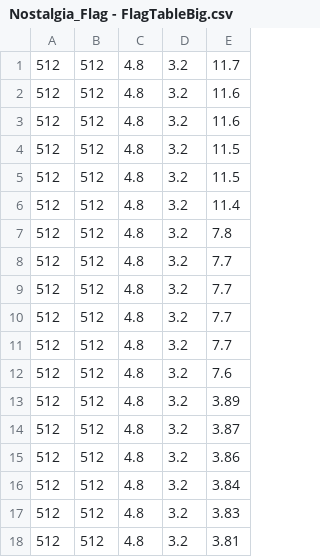
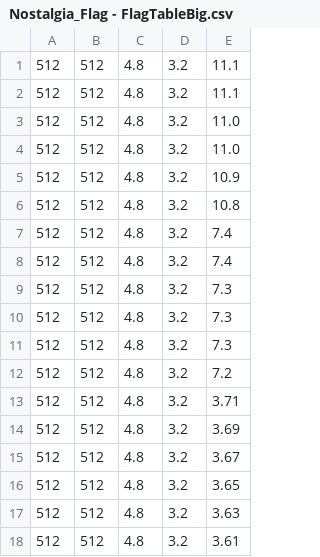
Before and after one commit to Tom201512/Nostalgia-Remake, a CSV file: Assets/DataFile/LotsTable/Nostalgia_Flag - FlagTableBig.csv, drawn as a sheet.

```diff
--- a/Assets/DataFile/LotsTable/Nostalgia_Flag - FlagTableBig.csv
+++ b/Assets/DataFile/LotsTable/Nostalgia_Flag - FlagTableBig.csv
@@ -1,18 +1,18 @@
-512,512,4.8,3.2,11.7
-512,512,4.8,3.2,11.6
-512,512,4.8,3.2,11.6
-512,512,4.8,3.2,11.5
-512,512,4.8,3.2,11.5
-512,512,4.8,3.2,11.4
-512,512,4.8,3.2,7.8
-512,512,4.8,3.2,7.7
-512,512,4.8,3.2,7.7
-512,512,4.8,3.2,7.7
-512,512,4.8,3.2,7.7
-512,512,4.8,3.2,7.6
-512,512,4.8,3.2,3.89
-512,512,4.8,3.2,3.87
-512,512,4.8,3.2,3.86
-512,512,4.8,3.2,3.84
-512,512,4.8,3.2,3.83
-512,512,4.8,3.2,3.81
+512,512,4.8,3.2,11.1
+512,512,4.8,3.2,11.1
+512,512,4.8,3.2,11.0
+512,512,4.8,3.2,11.0
+512,512,4.8,3.2,10.9
+512,512,4.8,3.2,10.8
+512,512,4.8,3.2,7.4
+512,512,4.8,3.2,7.4
+512,512,4.8,3.2,7.3
+512,512,4.8,3.2,7.3
+512,512,4.8,3.2,7.3
+512,512,4.8,3.2,7.2
+512,512,4.8,3.2,3.71
+512,512,4.8,3.2,3.69
+512,512,4.8,3.2,3.67
+512,512,4.8,3.2,3.65
+512,512,4.8,3.2,3.63
+512,512,4.8,3.2,3.61
```
Also changed, not shown: 45 other files.
